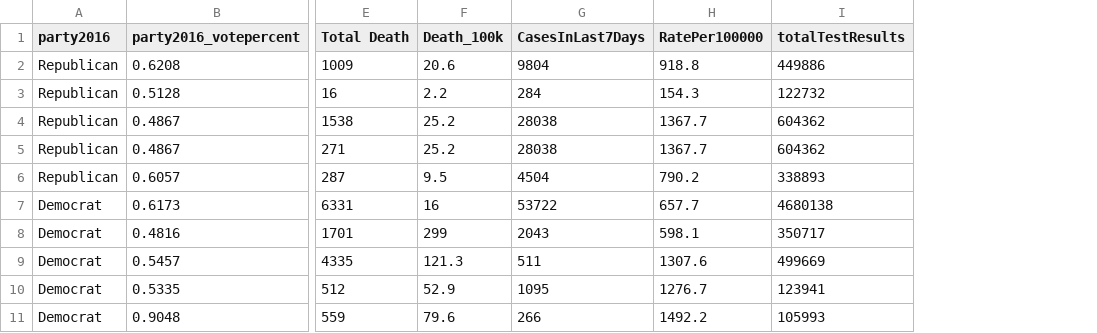
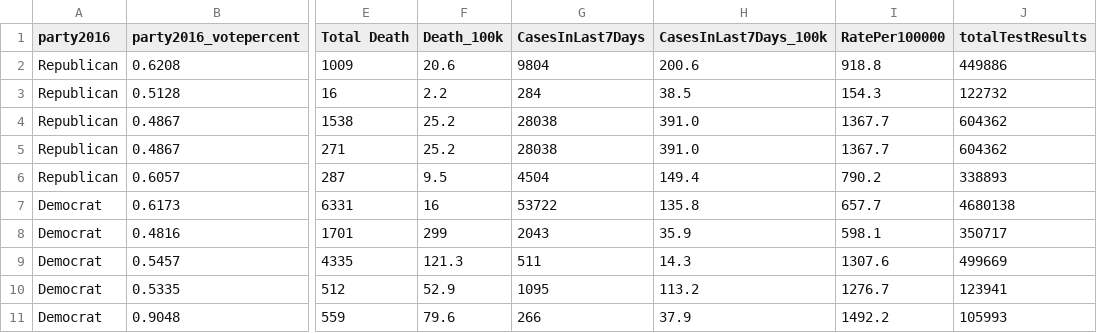
Before and after one commit to mfan86/mids-w203, a CSV file: lab3/covid-19_dist0720 _enriched.csv, drawn as a sheet; only a part is shown, gaps mark what is left out; the diff names each change by its address in the sheet, - before the commit and + after, or states it on an @@ line.

Commit message:
Added 3 new variables

```diff
--- a/lab3/covid-19_dist0720 _enriched.csv
+++ b/lab3/covid-19_dist0720 _enriched.csv
+column H (CasesInLast7Days_100k), rows 2-11: 200.6 | 38.5 | 391.0 | 391.0 | 149.4 | 135.8 | 35.9 | 14.3 | 113.2 | 37.9
```
